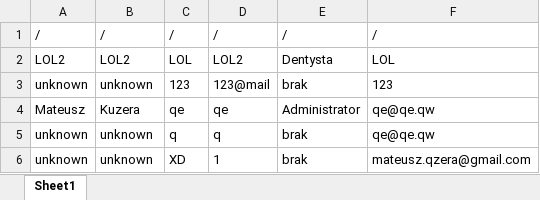
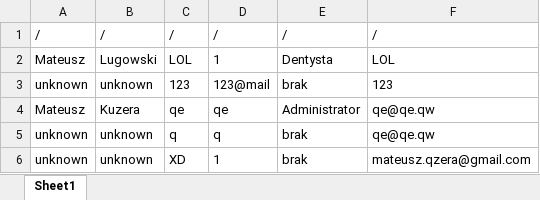
Before and after one commit to ironnext22/Projekt-IO, an Excel workbook: cmake-build-debug/loginy.xlsx, sheet Sheet1, drawn as a sheet; values as stored, in another font and other column widths than the file's, no borders; the diff names each change by its address in the sheet, - before the commit and + after, or states it on an @@ line.

```diff
--- a/cmake-build-debug/loginy.xlsx (sheet Sheet1)
+++ b/cmake-build-debug/loginy.xlsx (sheet Sheet1)
-A2: LOL2
+A2: Mateusz
-B2: LOL2
+B2: Lugowski
-D2: LOL2
+D2: 1
```
Also changed, not shown: cmake-build-debug/historia.xlsx, cmake-build-debug/magazyn.xlsx, 17 other files.
